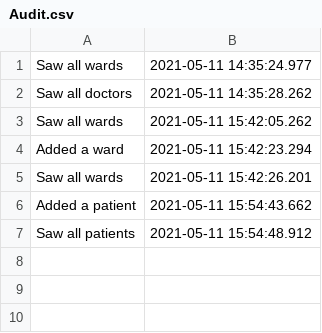
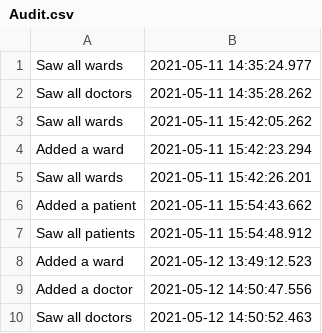
Before and after one commit to andreeamatei5810/Clinic-Management-System, a CSV file: csv/Audit.csv, drawn as a sheet; the diff names each change by its address in the sheet, - before the commit and + after, or states it on an @@ line.

Commit message:
Added audit service and csv files for writing

```diff
--- a/csv/Audit.csv
+++ b/csv/Audit.csv
+row 8: Added a ward | 2021-05-12 13:49:12.523
+row 9: Added a doctor | 2021-05-12 14:50:47.556
+row 10: Saw all doctors | 2021-05-12 14:50:52.463
```
Also changed, not shown: 15 other files.
